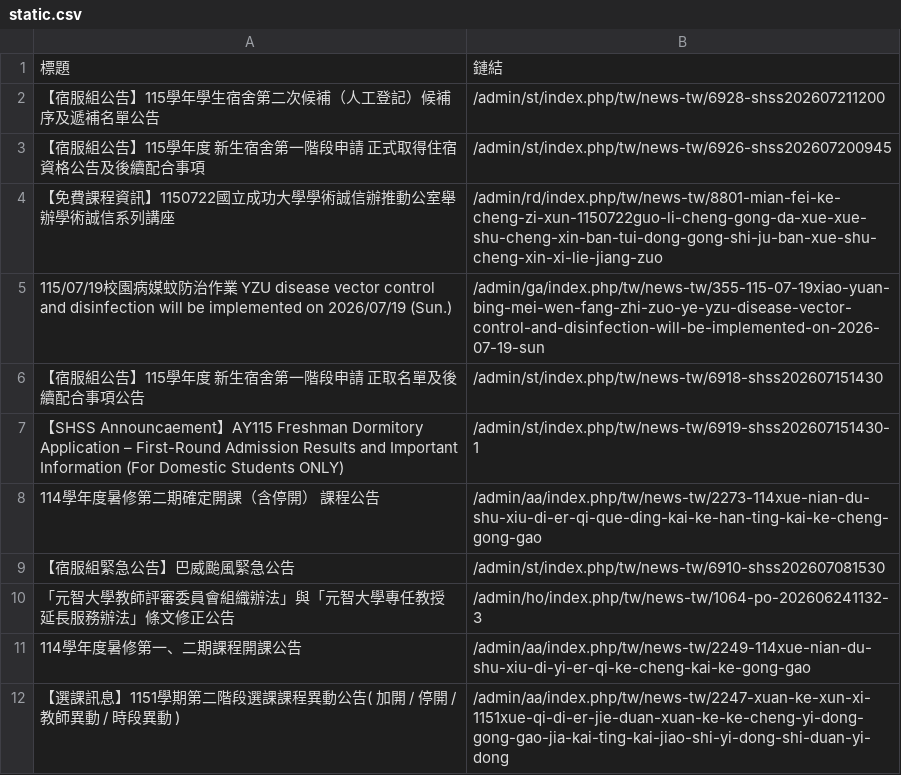
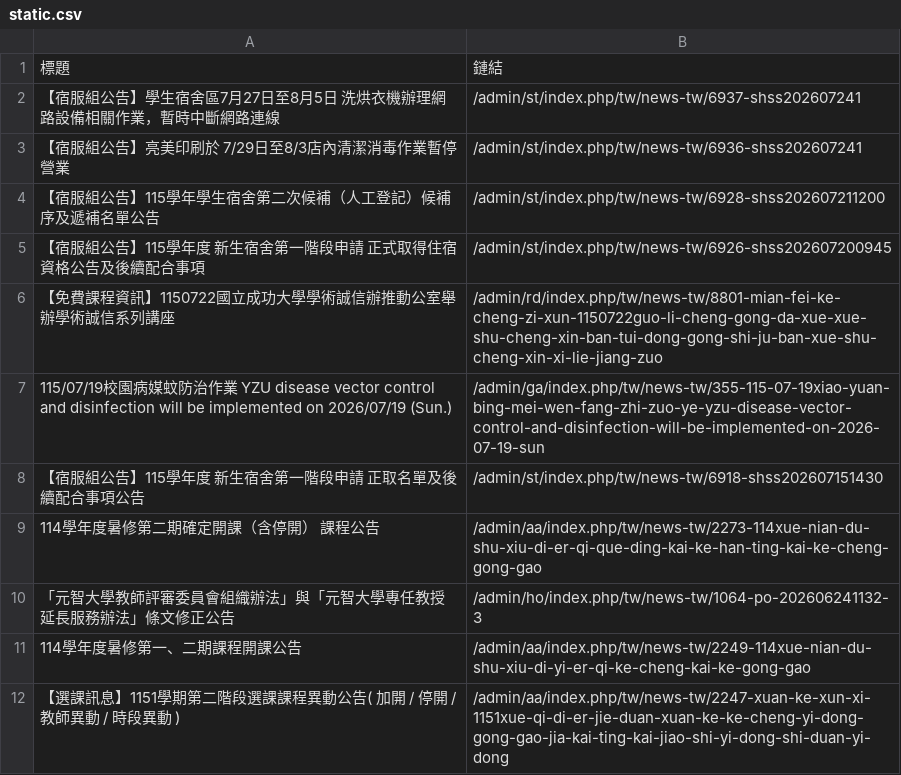
Before and after one commit to Anson0359/MidProject_Web_Crawler, a CSV file: static.csv, drawn as a sheet; only a part is shown.

```diff
--- a/static.csv
+++ b/static.csv
@@ -1,2 +1,4 @@
 標題,鏈結
+ 【宿服組公告】學生宿舍區7月27日至8月5日 洗烘衣機辦理網路設備相關作業，暫時中斷網路連線,/admin/st/index.php/tw/news-tw/6937-shss202607241
+ 【宿服組公告】亮美印刷於 7/29日至8/3店內清潔消毒作業暫停營業,/admin/st/index.php/tw/news-tw/6936-shss202607241
  【宿服組公告】115學年學生宿舍第二次候補（人工登記）候補序及遞補名單公告,/admin/st/index.php/tw/news-tw/6928-shss202607211200
@@ -6,5 +8,3 @@
  【宿服組公告】115學年度 新生宿舍第一階段申請 正取名單及後續配合事項公告,/admin/st/index.php/tw/news-tw/6918-shss202607151430
- 【SHSS Announcaement】AY115 Freshman Dormitory Application – First-Round Admission Results and Important Information (For Domestic Students ONLY),/admin/st/index.php/tw/news-tw/6919-shss202607151430-1
  114學年度暑修第二期確定開課（含停開） 課程公告,/admin/aa/index.php/tw/news-tw/2273-114xue-nian-du-shu-xiu-di-er-qi-que-ding-kai-ke-han-ting-kai-ke-cheng-gong-gao
- 【宿服組緊急公告】巴威颱風緊急公告,/admin/st/index.php/tw/news-tw/6910-shss202607081530
  「元智大學教師評審委員會組織辦法」與「元智大學專任教授延長服務辦法」條文修正公告,/admin/ho/index.php/tw/news-tw/1064-po-202606241132-3
```
Also changed, not shown: api.csv.
